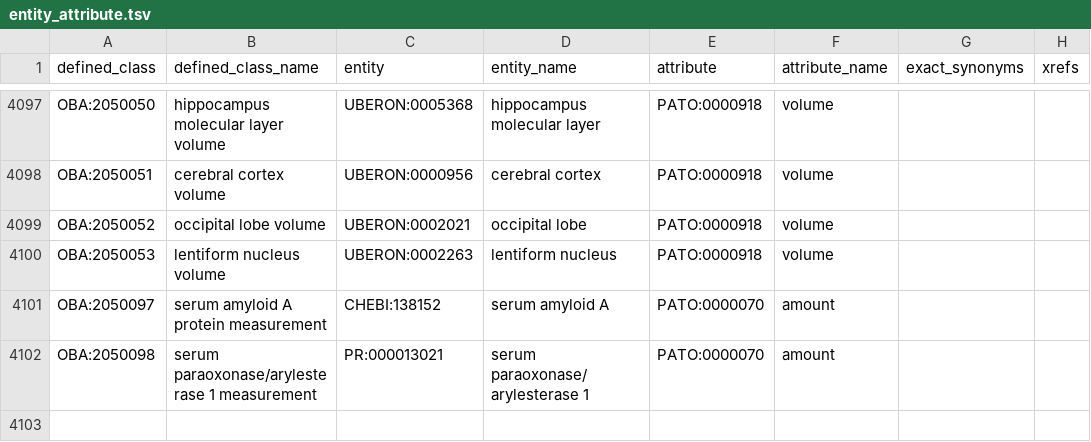
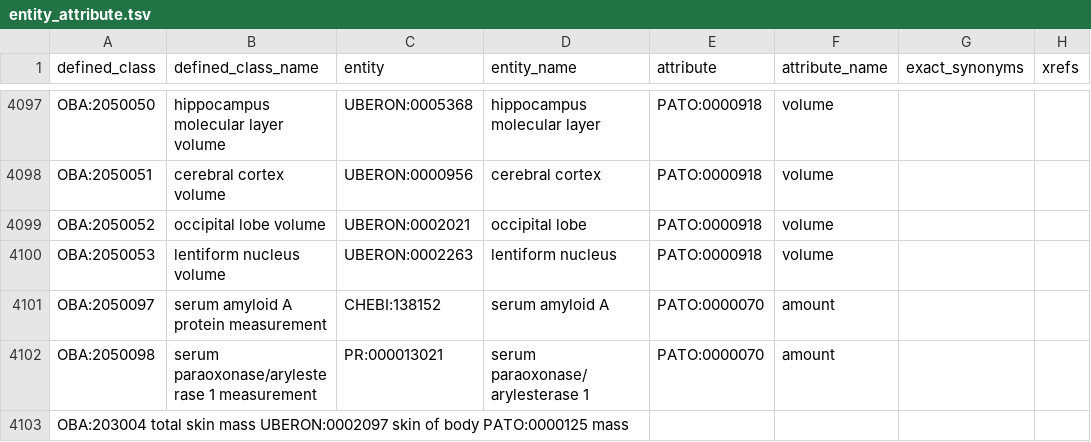
Before and after one commit to obophenotype/bio-attribute-ontology, a TSV file: src/patterns/data/default/entity_attribute.tsv, drawn as a sheet; only a part is shown, gaps mark what is left out.

Commit message:
adding total skin mass

```diff
--- a/src/patterns/data/default/entity_attribute.tsv
+++ b/src/patterns/data/default/entity_attribute.tsv
@@ -4102 +4102,2 @@ OBA:2050097	serum amyloid A protein measurement	CHEBI:138152	serum amyloid A	PAT
 OBA:2050098	serum paraoxonase/arylesterase 1 measurement	PR:000013021	serum paraoxonase/arylesterase 1	PATO:0000070	amount
+OBA:203004  total skin mass UBERON:0002097  skin of body    PATO:0000125    mass
```
